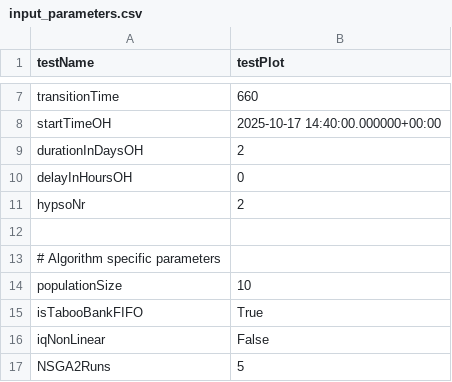
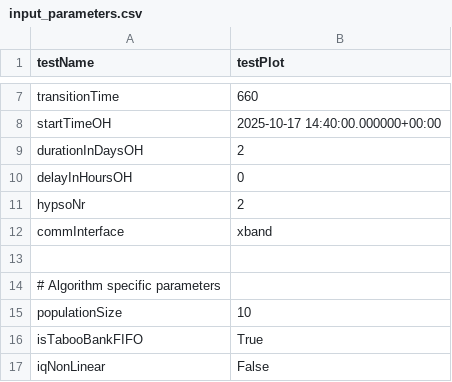
Before and after one commit to oydisherland/HYPSO_scheduler, a CSV file: data_input/input_parameters.csv, drawn as a sheet; only a part is shown, gaps mark what is left out; the shorter side is filled out with more unchanged rows.

```diff
--- a/data_input/input_parameters.csv
+++ b/data_input/input_parameters.csv
@@ -11,2 +11,3 @@ delayInHoursOH, 0
 hypsoNr, 2
+commInterface, xband
 
```
Also changed, not shown: 5 other files.
